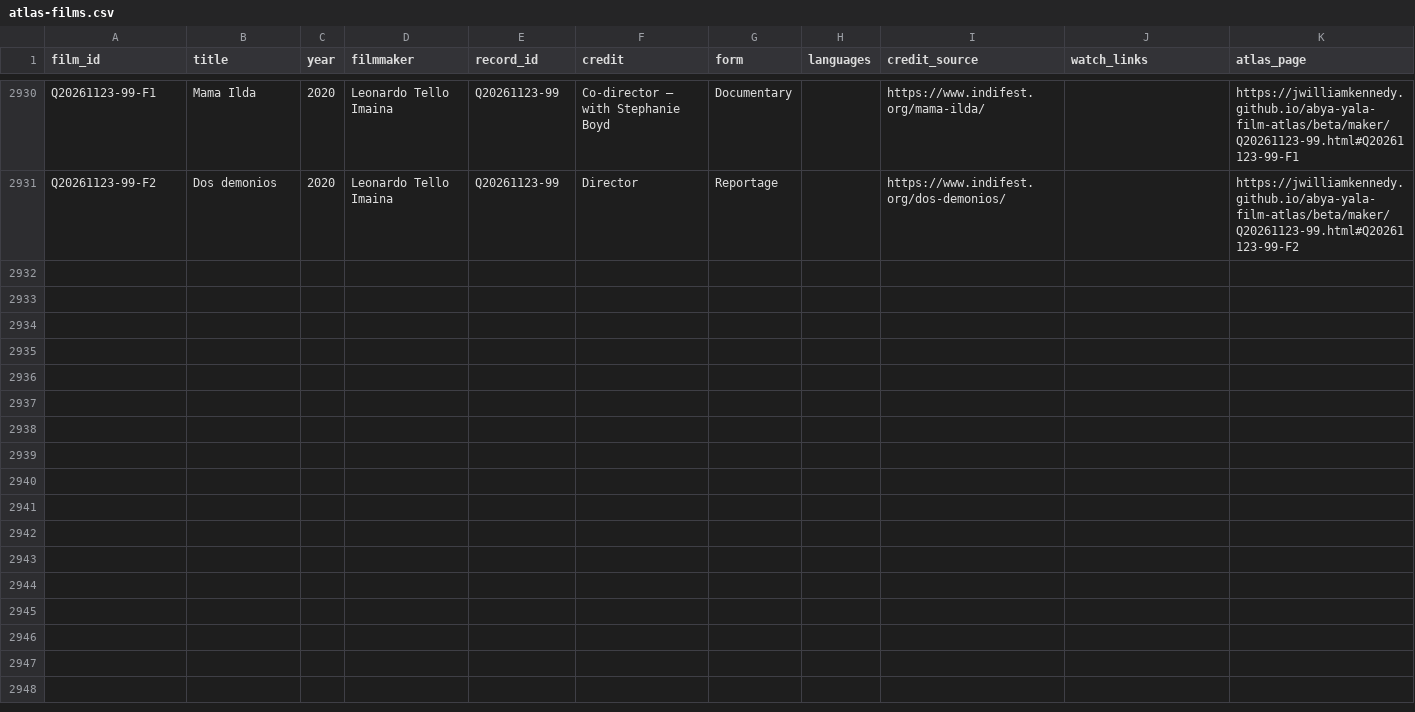
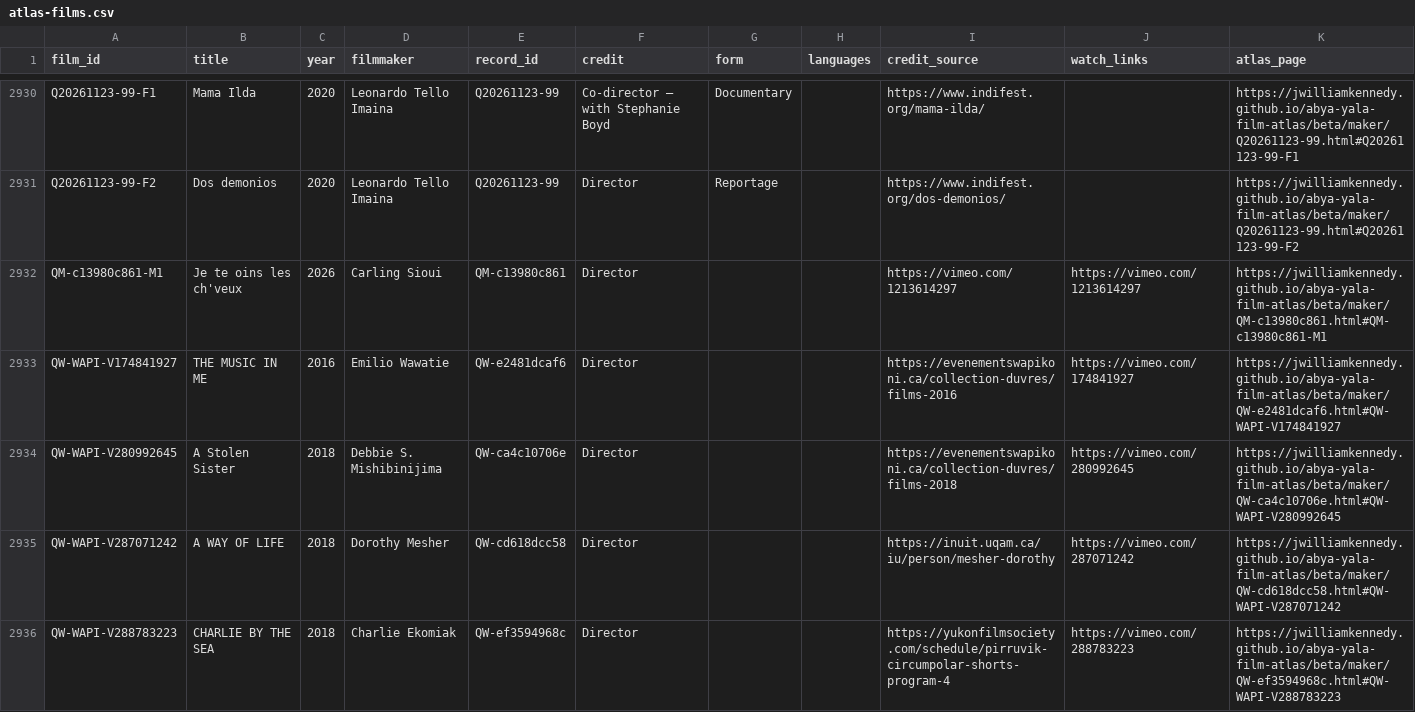
Before and after one commit to jwilliamkennedy/abya-yala-film-atlas, a CSV file: beta/data/atlas-films.csv, drawn as a sheet; only a part is shown, gaps mark what is left out; the diff covers the shown part only.

```diff
--- a/beta/data/atlas-films.csv
+++ b/beta/data/atlas-films.csv
@@ -2931 +2931,6 @@ Q20261123-99-F1,Mama Ilda,2020,Leonardo Tello Imaina,Q20261123-99,Co-director
 Q20261123-99-F2,Dos demonios,2020,Leonardo Tello Imaina,Q20261123-99,Director,Reportage,,https://www.indifest.org/dos-demonios/,,https://jwilliamkennedy.github.io/abya-yala-film-atlas/beta/maker/Q20261123-99.html#Q20261123-99-F2
+QM-c13980c861-M1,Je te oins les ch'veux,2026,Carling Sioui,QM-c13980c861,Director,,,https://vimeo.com/1213614297,https://vimeo.com/1213614297,https://jwilliamkennedy.github.io/abya-yala-film-atlas/beta/maker/QM-c13980c861.html#QM-c13980c861-M1
+QW-WAPI-V174841927,THE MUSIC IN ME,2016,Emilio Wawatie,QW-e2481dcaf6,Director,,,https://evenementswapikoni.ca/collection-duvres/films-2016,https://vimeo.com/174841927,https://jwilliamkennedy.github.io/abya-yala-film-atlas/beta/maker/QW-e2481dcaf6.html#QW-WAPI-V174841927
+QW-WAPI-V280992645,A Stolen Sister,2018,Debbie S. Mishibinijima,QW-ca4c10706e,Director,,,https://evenementswapikoni.ca/collection-duvres/films-2018,https://vimeo.com/280992645,https://jwilliamkennedy.github.io/abya-yala-film-atlas/beta/maker/QW-ca4c10706e.html#QW-WAPI-V280992645
+QW-WAPI-V287071242,A WAY OF LIFE,2018,Dorothy Mesher,QW-cd618dcc58,Director,,,https://inuit.uqam.ca/iu/person/mesher-dorothy,https://vimeo.com/287071242,https://jwilliamkennedy.github.io/abya-yala-film-atlas/beta/maker/QW-cd618dcc58.html#QW-WAPI-V287071242
+QW-WAPI-V288783223,CHARLIE BY THE SEA,2018,Charlie Ekomiak,QW-ef3594968c,Director,,,https://yukonfilmsociety.com/schedule/pirruvik-circumpolar-shorts-program-4,https://vimeo.com/288783223,https://jwilliamkennedy.github.io/abya-yala-film-atlas/beta/maker/QW-ef3594968c.html#QW-WAPI-V288783223
```
Also changed, not shown: 4 added rows elsewhere in this file, beta/data/atlas-filmmakers.csv, beta/data/atlas-names.csv, 21 other files.
